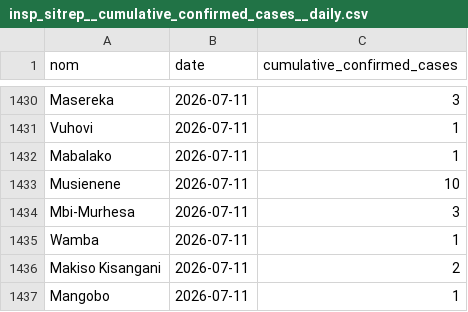
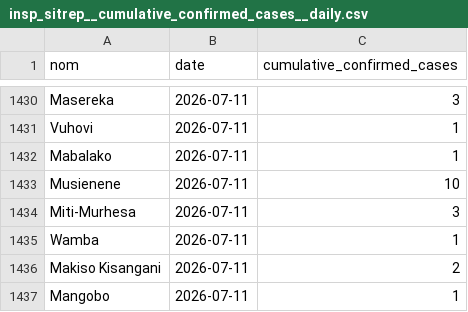
Before and after one commit to INRB-UMIE/BDBV2026-Data, a CSV file: data/insp_sitrep/processed/insp_sitrep__cumulative_confirmed_cases__daily.csv, drawn as a sheet; only a part is shown, gaps mark what is left out.

```diff
--- a/data/insp_sitrep/processed/insp_sitrep__cumulative_confirmed_cases__daily.csv
+++ b/data/insp_sitrep/processed/insp_sitrep__cumulative_confirmed_cases__daily.csv
@@ -1433,3 +1433,3 @@ Mabalako,2026-07-11,1
 Musienene,2026-07-11,10
-Mbi-Murhesa,2026-07-11,3
+Miti-Murhesa,2026-07-11,3
 Wamba,2026-07-11,1
```
Also changed, not shown: data/insp_sitrep/processed/insp_sitrep__cumulative_confirmed_deaths__daily.csv.
